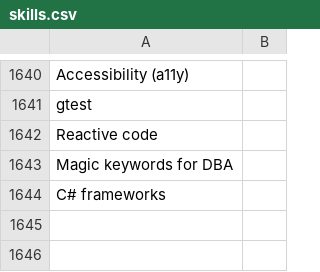
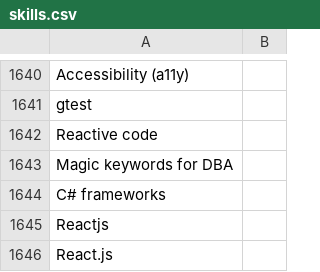
Before and after one commit to bhumi2007shah/cv-parser, a CSV file: skills.csv, drawn as a sheet; only a part is shown, gaps mark what is left out; the diff names each change by its address in the sheet, - before the commit and + after, or states it on an @@ line.

```diff
--- a/skills.csv
+++ b/skills.csv
+row 1645: Reactjs
+row 1646: React.js
```
Also changed, not shown: 3 other files.
